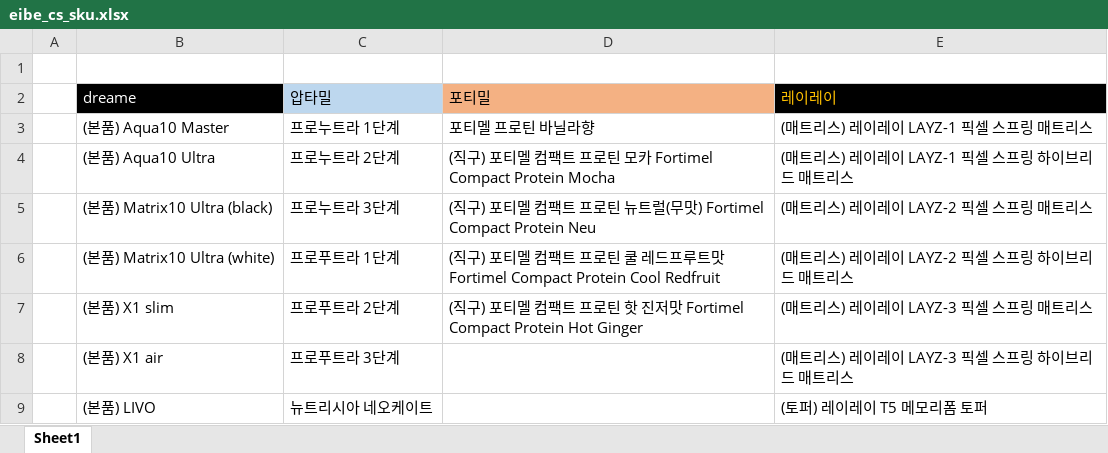
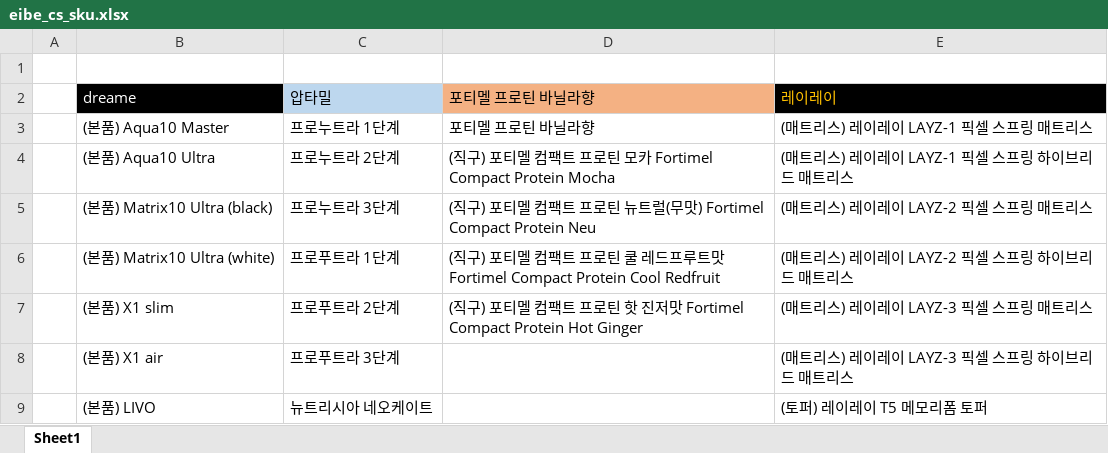
Before and after one commit to Agency8Group/eibe_cs_mockup, an Excel workbook: eibe_cs_sku.xlsx, sheet Sheet1, drawn as a sheet; only a part is shown; values as stored, in another font and other column widths than the file's, no borders; the diff names each change by its address in the sheet, - before the commit and + after, or states it on an @@ line.

Commit message:
2030230

```diff
--- a/eibe_cs_sku.xlsx (sheet Sheet1)
+++ b/eibe_cs_sku.xlsx (sheet Sheet1)
-D2: 포티밀
+D2: 포티멜 프로틴 바닐라향
```
